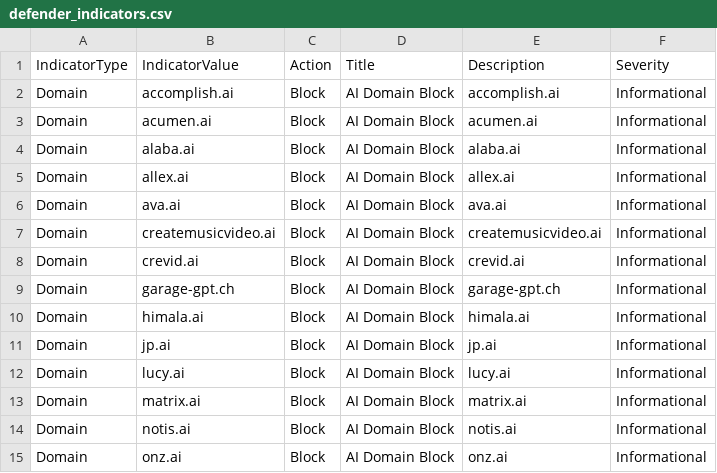
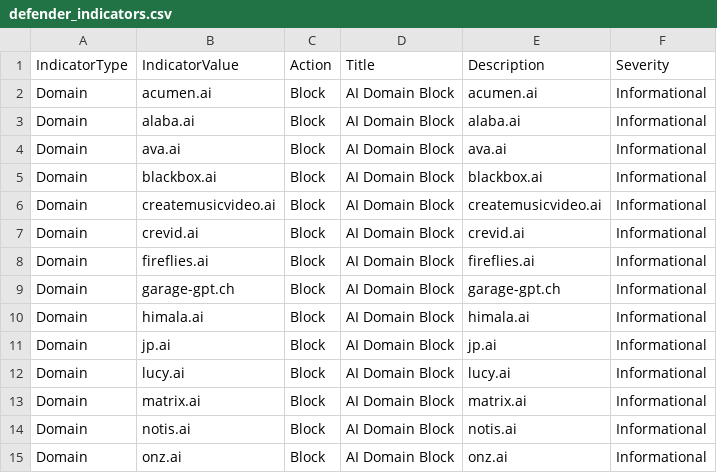
Before and after one commit to koensmink/AI-services-blockfeed-harvester, a CSV file: output/defender_indicators.csv, drawn as a sheet; only a part is shown; removed rows and columns are numbered as before the commit, all else as after; the diff names each change by its address in the sheet, - before the commit and + after, or states it on an @@ line.

```diff
--- a/output/defender_indicators.csv
+++ b/output/defender_indicators.csv
-row 2: Domain | accomplish.ai | Block | AI Domain Block | accomplish.ai | Informational
-row 5: Domain | allex.ai | Block | AI Domain Block | allex.ai | Informational
+row 5: Domain | blackbox.ai | Block | AI Domain Block | blackbox.ai | Informational
+row 8: Domain | fireflies.ai | Block | AI Domain Block | fireflies.ai | Informational
```
Also changed, not shown: 5 other files.
